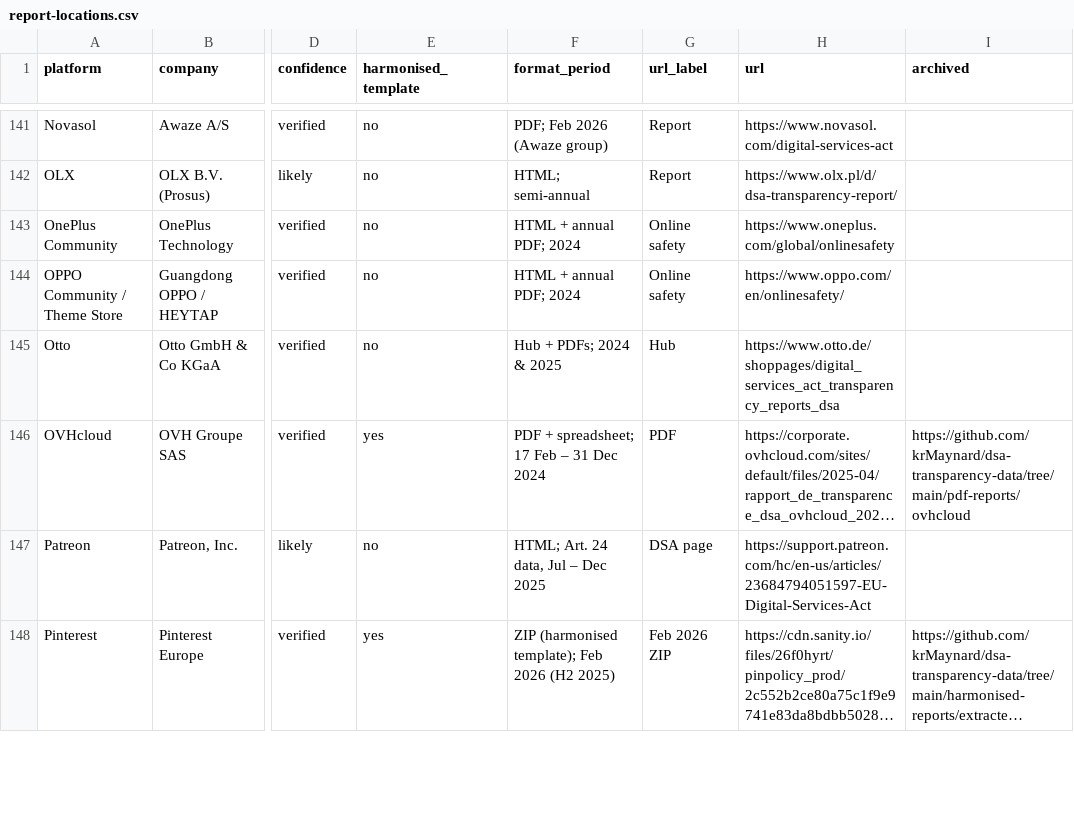
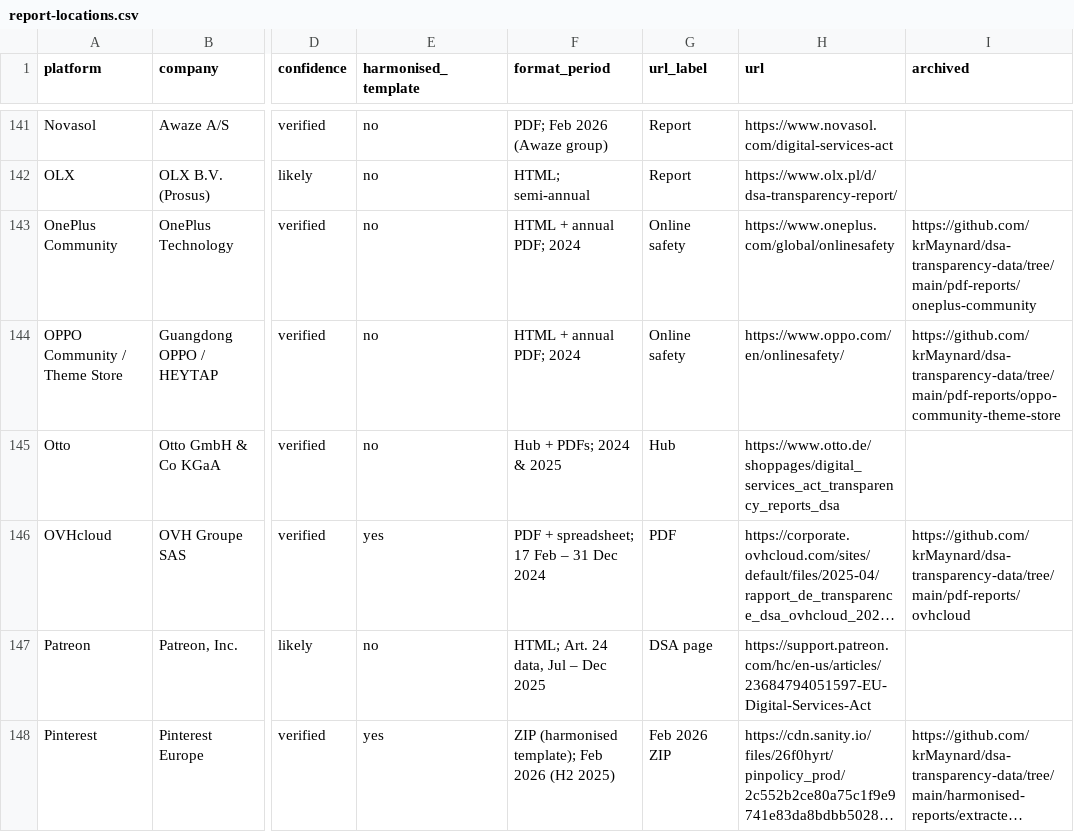
Before and after one commit to krMaynard/transparency-report-api, a CSV file: data/report-locations.csv, drawn as a sheet; only a part is shown, gaps mark what is left out; long unchanged cells end in …; the diff covers the shown part only; the diff names each change by its address in the sheet, - before the commit and + after, or states it on an @@ line.

```diff
--- a/data/report-locations.csv
+++ b/data/report-locations.csv
-I143 (archived): (empty)
+I143 (archived): https://github.com/krMaynard/dsa-transparency-data/tree/main/pdf-reports/oneplus-community
-I144 (archived): (empty)
+I144 (archived): https://github.com/krMaynard/dsa-transparency-data/tree/main/pdf-reports/oppo-community-theme-store
```
Also changed, not shown: 35 edited cells elsewhere in this file, 3 other files.
